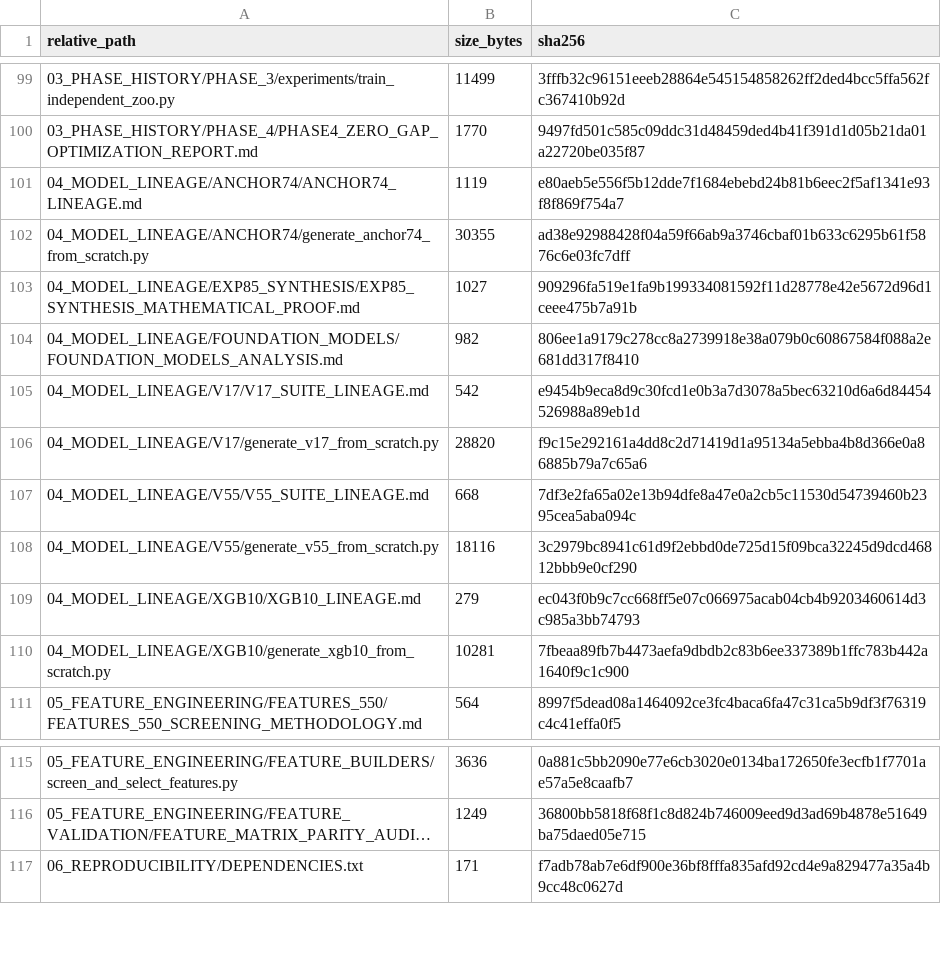
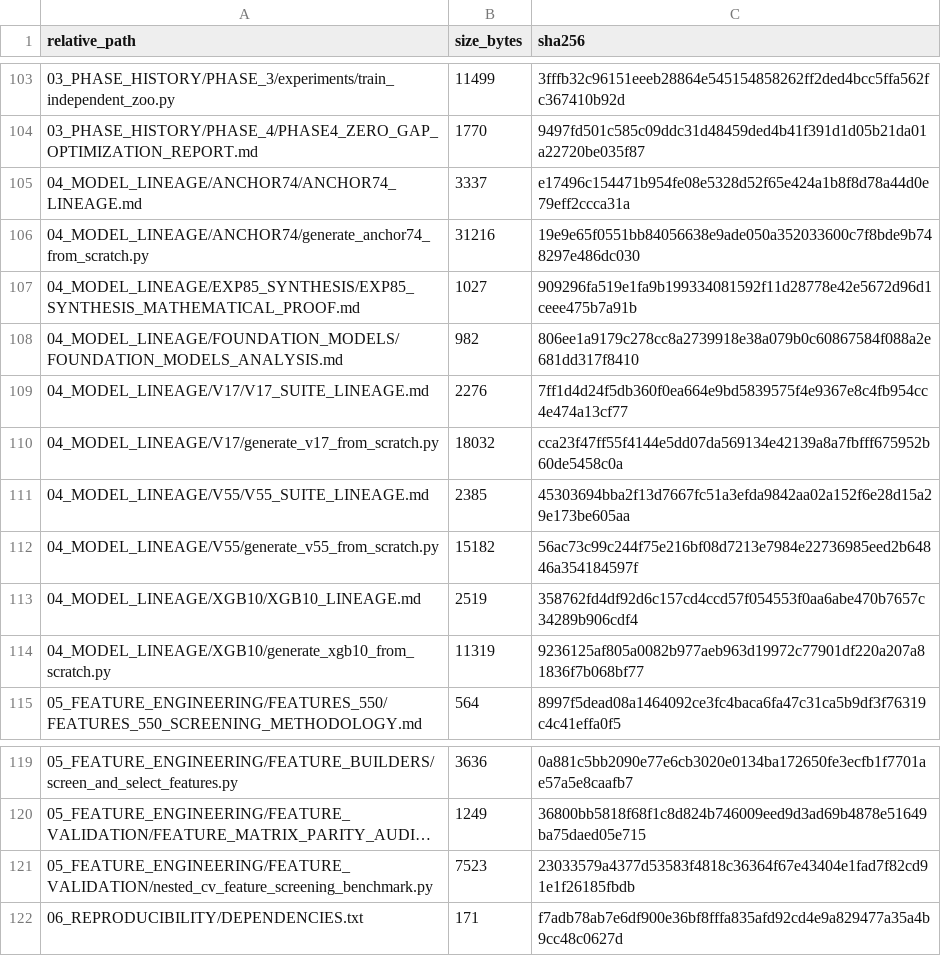
Before and after one commit to shammatthews-life/competetion-one, a CSV file: champion/MASTER_FILE_INVENTORY.csv, drawn as a sheet; only a part is shown, gaps mark what is left out; long unchanged cells end in …; addresses are those after the commit; the diff covers the shown part only; the diff names each change by its address in the sheet, - before the commit and + after, or states it on an @@ line.

Commit message:
fix(audit): resolve all 11 forensic audit items, reconcile lineage docs, add nested CV execution log and 3-tier submission creators

```diff
--- a/champion/MASTER_FILE_INVENTORY.csv
+++ b/champion/MASTER_FILE_INVENTORY.csv
-B105 (size_bytes): 1119
+B105 (size_bytes): 3337
-C105 (sha256): e80aeb5e556f5b12dde7f1684ebebd24b81b6eec2f5af1341e93f8f869f754a7
+C105 (sha256): e17496c154471b954fe08e5328d52f65e424a1b8f8d78a44d0e79eff2ccca31a
-B106 (size_bytes): 30355
+B106 (size_bytes): 31216
-C106 (sha256): ad38e92988428f04a59f66ab9a3746cbaf01b633c6295b61f5876c6e03fc7dff
+C106 (sha256): 19e9e65f0551bb84056638e9ade050a352033600c7f8bde9b748297e486dc030
-B109 (size_bytes): 542
+B109 (size_bytes): 2276
-C109 (sha256): e9454b9eca8d9c30fcd1e0b3a7d3078a5bec63210d6a6d84454526988a89eb1d
+C109 (sha256): 7ff1d4d24f5db360f0ea664e9bd5839575f4e9367e8c4fb954cc4e474a13cf77
-B110 (size_bytes): 28820
+B110 (size_bytes): 18032
-C110 (sha256): f9c15e292161a4dd8c2d71419d1a95134a5ebba4b8d366e0a86885b79a7c65a6
+C110 (sha256): cca23f47ff55f4144e5dd07da569134e42139a8a7fbfff675952b60de5458c0a
-B111 (size_bytes): 668
+B111 (size_bytes): 2385
-C111 (sha256): 7df3e2fa65a02e13b94dfe8a47e0a2cb5c11530d54739460b2395cea5aba094c
+C111 (sha256): 45303694bba2f13d7667fc51a3efda9842aa02a152f6e28d15a29e173be605aa
-B112 (size_bytes): 18116
+B112 (size_bytes): 15182
-C112 (sha256): 3c2979bc8941c61d9f2ebbd0de725d15f09bca32245d9dcd46812bbb9e0cf290
+C112 (sha256): 56ac73c99c244f75e216bf08d7213e7984e22736985eed2b64846a354184597f
-B113 (size_bytes): 279
+B113 (size_bytes): 2519
-C113 (sha256): ec043f0b9c7cc668ff5e07c066975acab04cb4b9203460614d3c985a3bb74793
+C113 (sha256): 358762fd4df92d6c157cd4ccd57f054553f0aa6abe470b7657c34289b906cdf4
-B114 (size_bytes): 10281
+B114 (size_bytes): 11319
-C114 (sha256): 7fbeaa89fb7b4473aefa9dbdb2c83b6ee337389b1ffc783b442a1640f9c1c900
+C114 (sha256): 9236125af805a0082b977aeb963d19972c77901df220a207a81836f7b068bf77
+row 121: 05_FEATURE_ENGINEERING/FEATURE_VALIDATION/nested_cv_feature_screening_benchmark.py | 7523 | 23033579a4377d53583f4818c36364f67e43404e1fad7f82cd91e1f26185fbdb
```
Also changed, not shown: 4 added rows and 26 edited cells elsewhere in this file, 25 other files.
